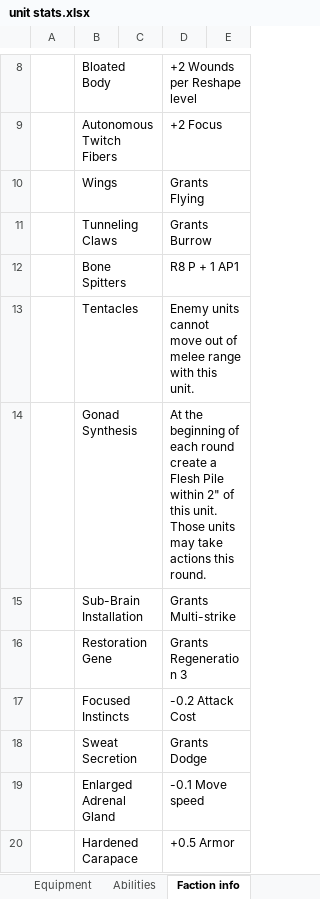
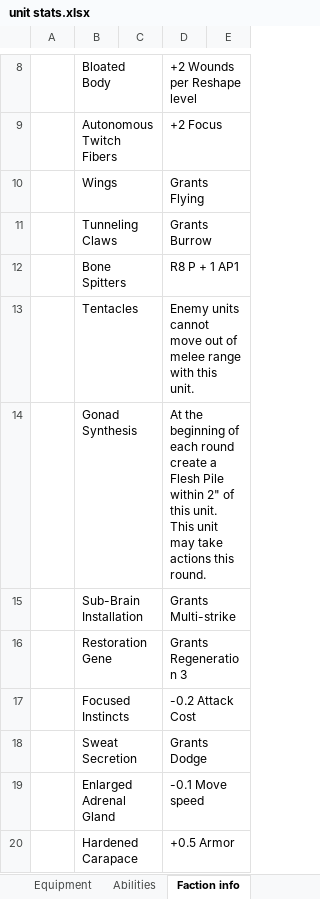
Before and after one commit to NickDMansfield/wargame-tables, an Excel workbook: unit stats.xlsx, sheet Faction info, drawn as a sheet; only a part is shown, gaps mark what is left out; values as stored, in another font and other column widths than the file's, no borders; the diff names each change by its address in the sheet, - before the commit and + after, or states it on an @@ line.

```diff
--- a/unit stats.xlsx (sheet Faction info)
+++ b/unit stats.xlsx (sheet Faction info)
-D14: …this unit. Those units may take…
+D14: …this unit. This unit may take…
```
Also changed, not shown: sheet units new statlines, sheet Abilities, sheet Game notes, other sheet tabs, 6 other files.
